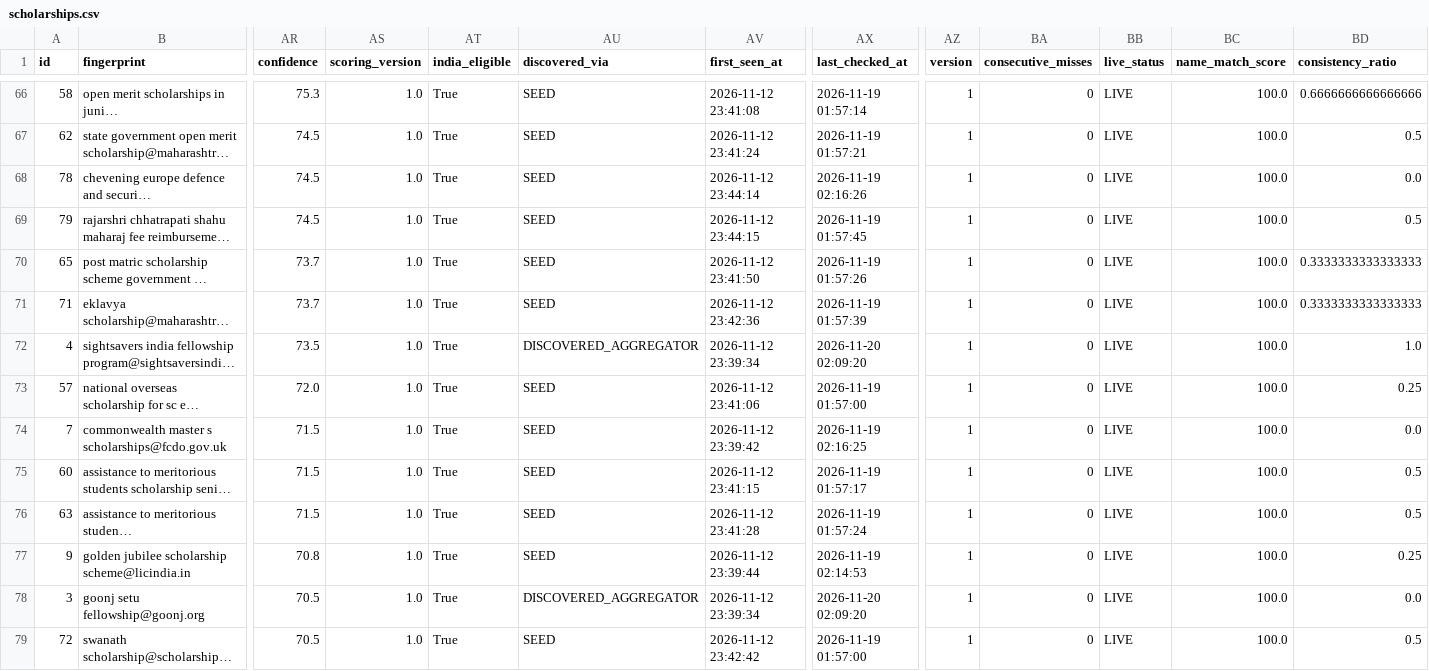
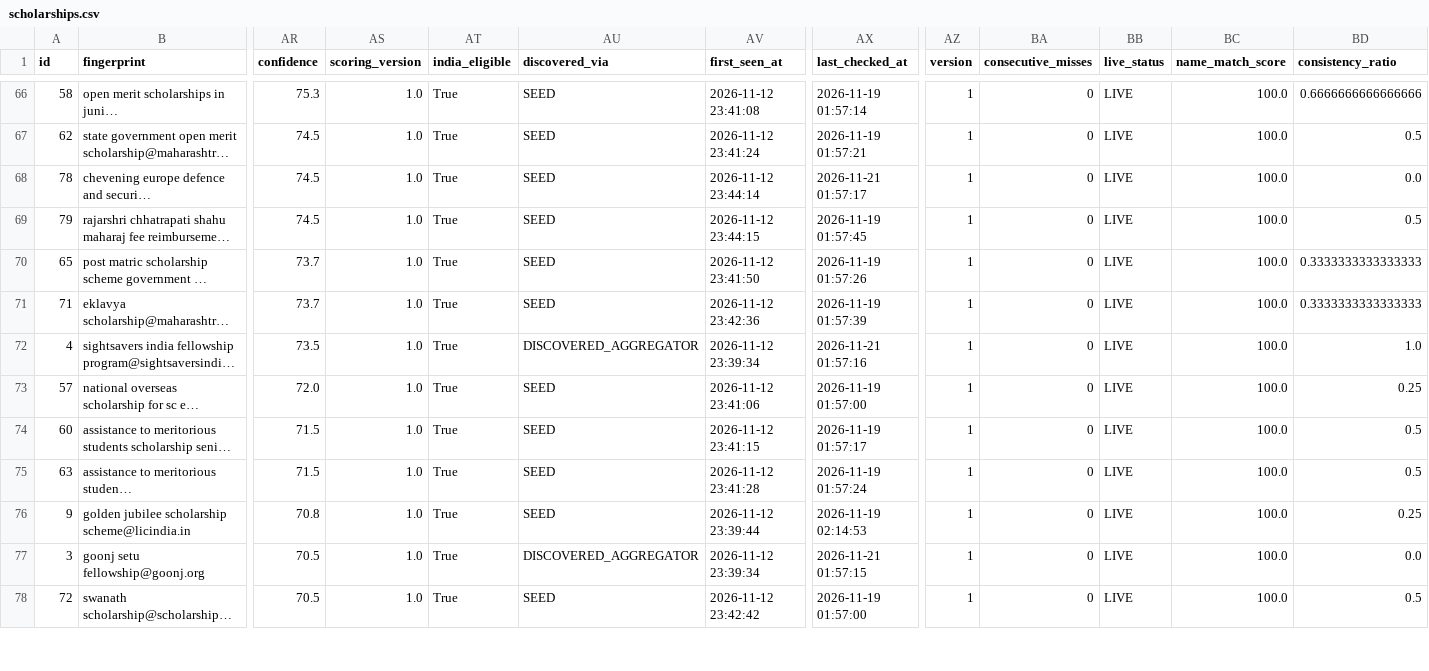
Before and after one commit to Hero0p/scholarship-crawler, a CSV file: data/sample/scholarships.csv, drawn as a sheet; only a part is shown, gaps mark what is left out; long unchanged cells end in …; removed rows and columns are numbered as before the commit, all else as after; rows hold the shown columns only; the diff covers the shown part only; the diff names each change by its address in the sheet, - before the commit and + after, or states it on an @@ line.

```diff
--- a/data/sample/scholarships.csv
+++ b/data/sample/scholarships.csv
-AX68 (last_checked_at): 2026-11-19 02:16:26
+AX68 (last_checked_at): 2026-11-21 01:57:17
-AX72 (last_checked_at): 2026-11-20 02:09:20
+AX72 (last_checked_at): 2026-11-21 01:57:16
-row 74: 7 | commonwealth master s scholarships@fcdo.gov.uk | 71.5 | 1.0 | True | SEED | 2026-11-12 23:39:42 | 2026-11-19 02:16:25 | 1 | 0 | LIVE | 100.0 | 0.0
-AX77 (last_checked_at): 2026-11-20 02:09:20
+AX77 (last_checked_at): 2026-11-21 01:57:15
```
Also changed, not shown: 2 added rows, 1 removed row and 70 edited cells elsewhere in this file, 26 other files.
